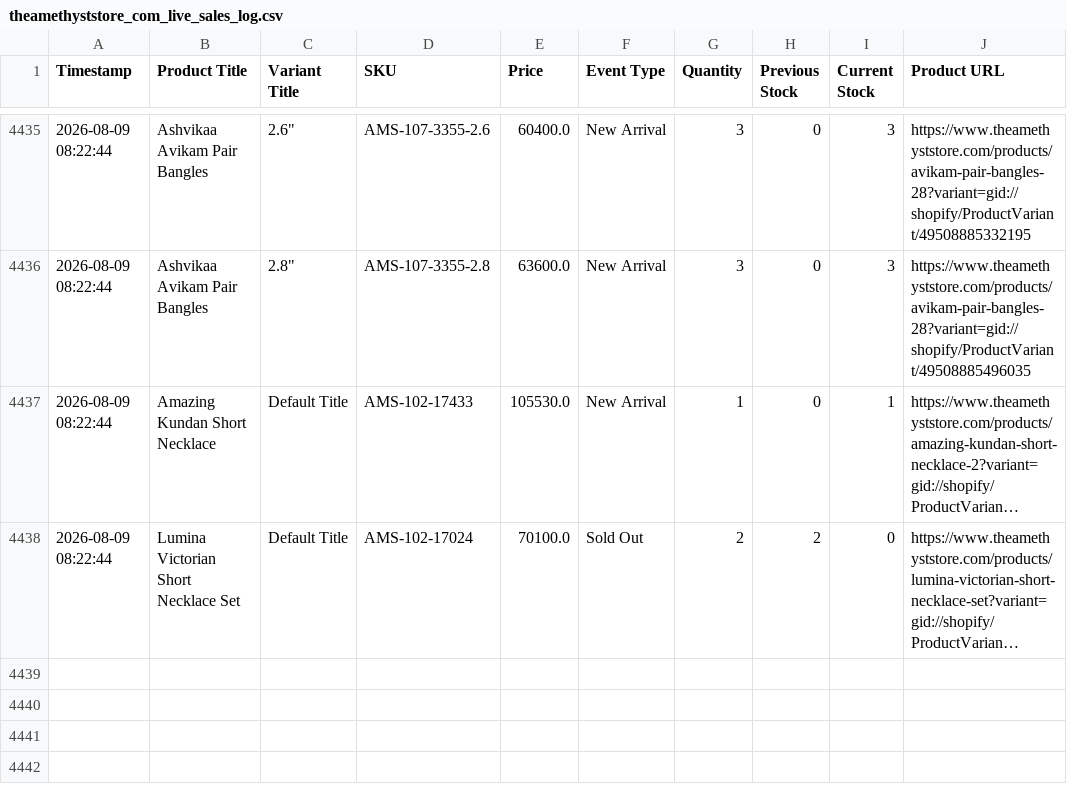
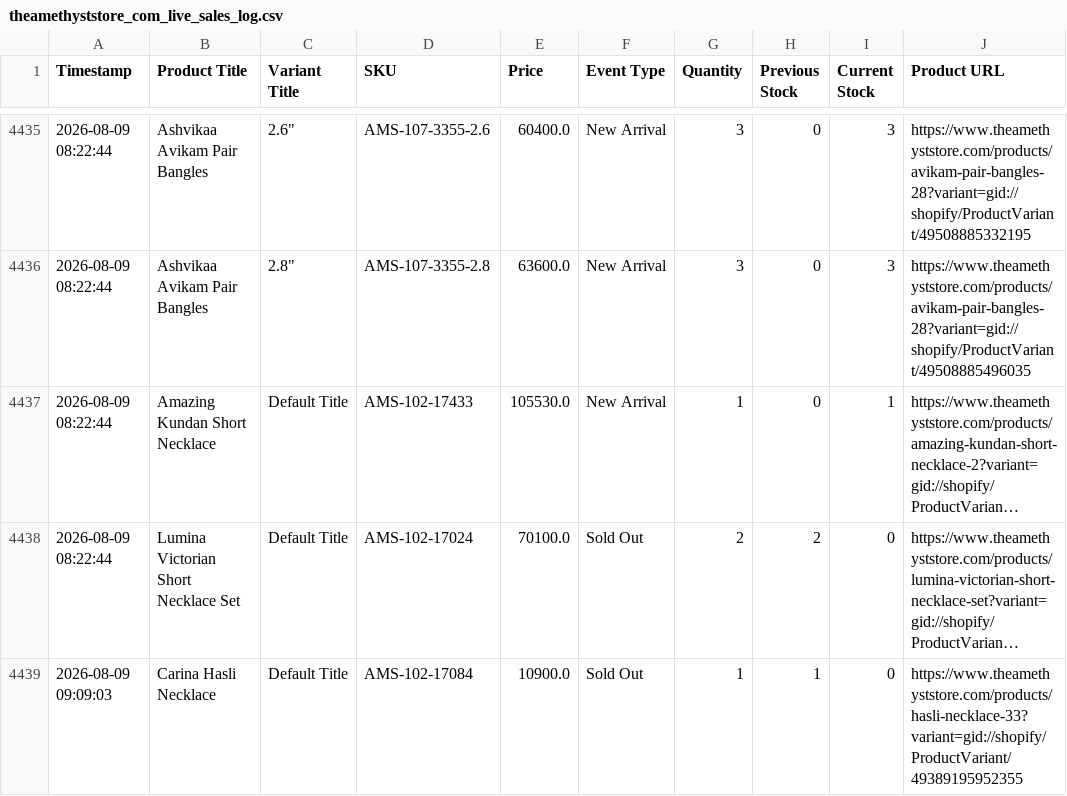
Before and after one commit to ictmentorshipdrive3-boop/Telegram-shopify-inventory-tracker-, a CSV file: theamethyststore_com_live_sales_log.csv, drawn as a sheet; only a part is shown, gaps mark what is left out; long unchanged cells end in …; the diff names each change by its address in the sheet, - before the commit and + after, or states it on an @@ line.

```diff
--- a/theamethyststore_com_live_sales_log.csv
+++ b/theamethyststore_com_live_sales_log.csv
+row 4439: 2026-08-09 09:09:03 | Carina Hasli Necklace | Default Title | AMS-102-17084 | 10900.0 | Sold Out | 1 | 1 | 0 | https://www.theamethyststore.com/products/hasli-necklace-33?variant=gid://shopify/ProductVariant/49389195952355
```
Also changed, not shown: 1 other file.
